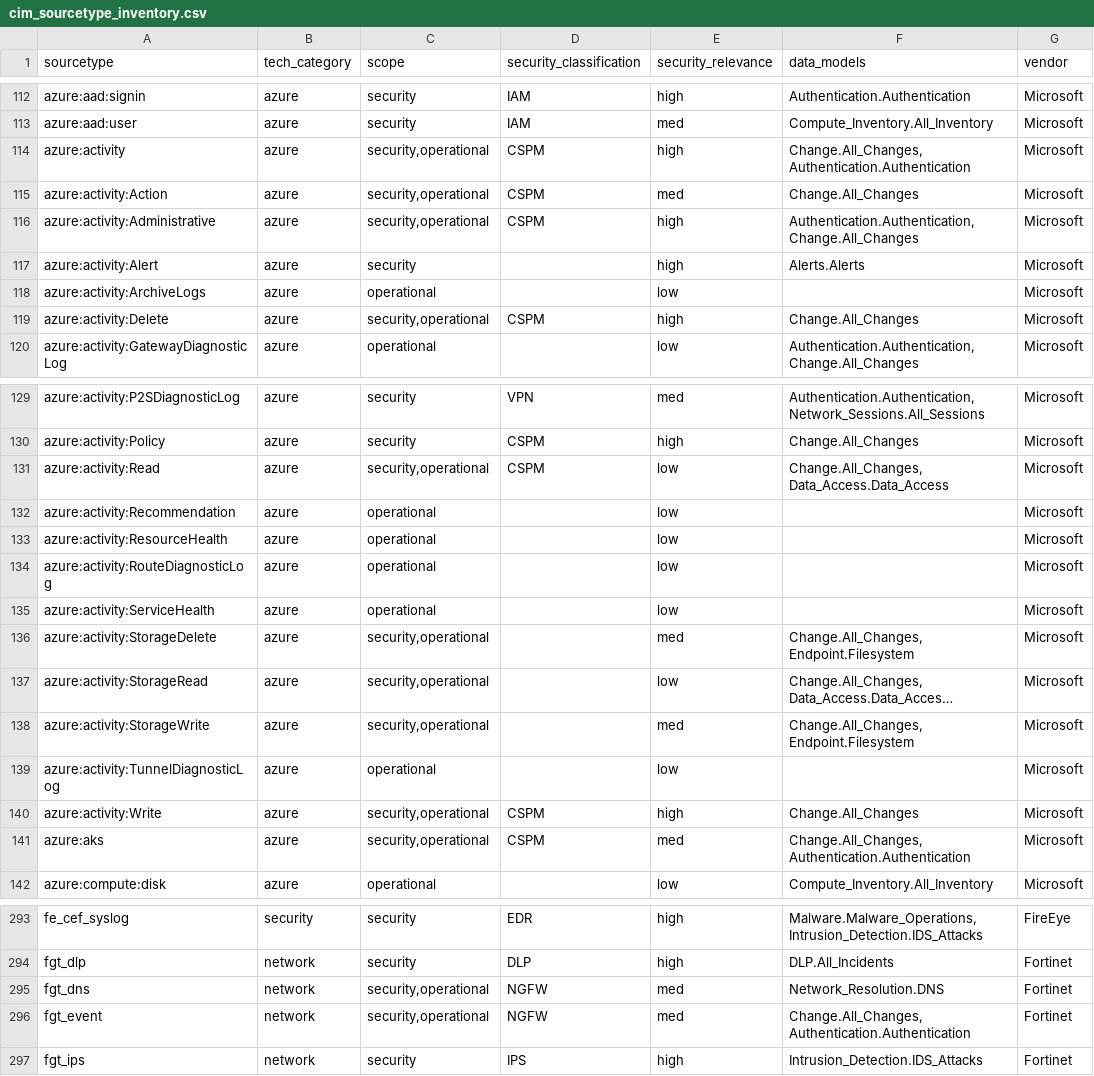
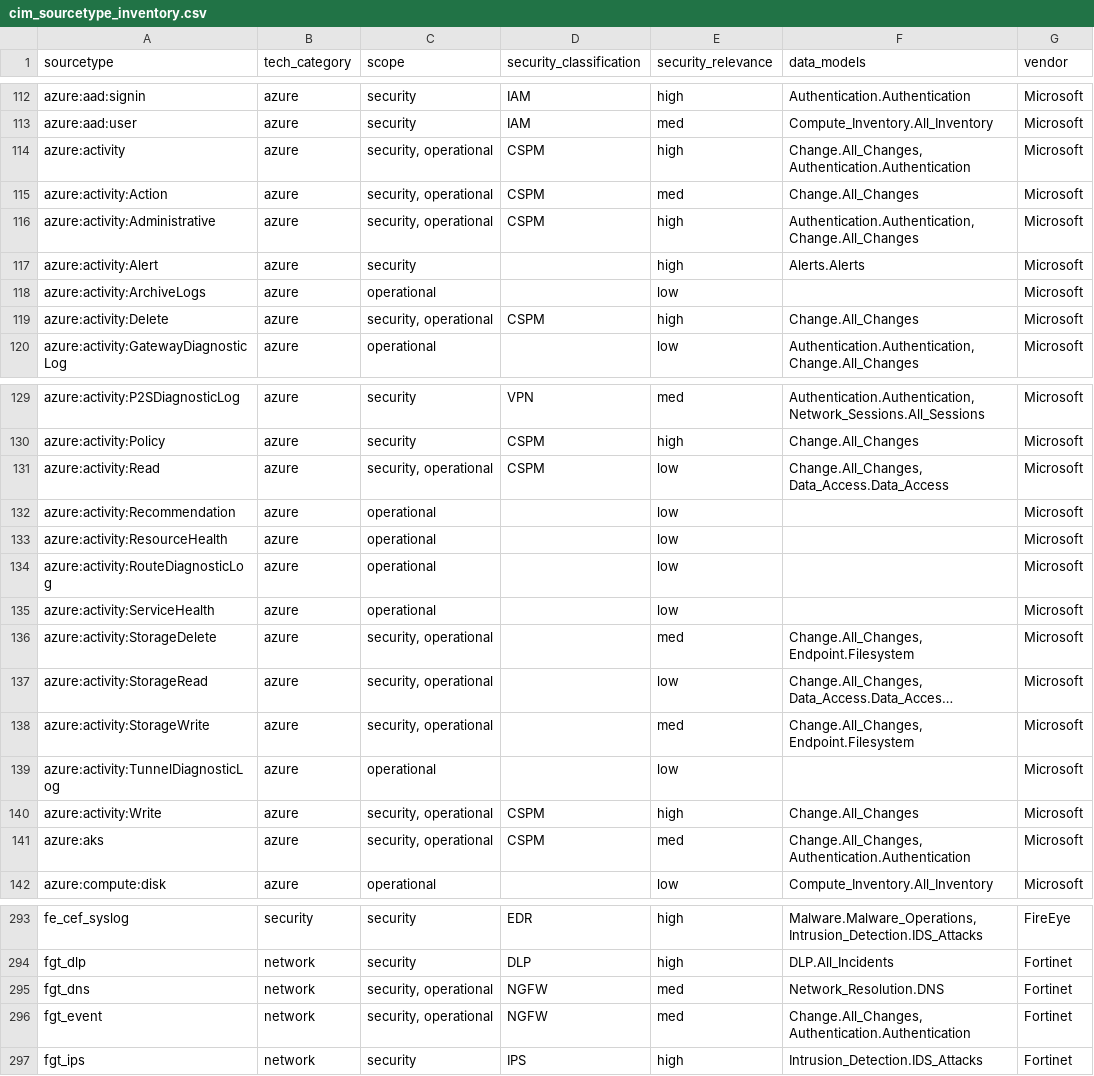
Before and after one commit to machinedatainsights/splunk-cim-reference, a CSV file: cim_sourcetype_inventory.csv, drawn as a sheet; only a part is shown, gaps mark what is left out; long unchanged cells end in …; the diff covers the shown part only; the diff names each change by its address in the sheet, - before the commit and + after, or states it on an @@ line.

```diff
--- a/cim_sourcetype_inventory.csv
+++ b/cim_sourcetype_inventory.csv
-C114:C116 (scope): security,operational
+C114:C116 (scope): security, operational
-C119 (scope): security,operational
+C119 (scope): security, operational
-C131 (scope): security,operational
+C131 (scope): security, operational
-C136:C138 (scope): security,operational
+C136:C138 (scope): security, operational
-C140:C141 (scope): security,operational
+C140:C141 (scope): security, operational
-C295:C296 (scope): security,operational
+C295:C296 (scope): security, operational
```
Also changed, not shown: 26 edited cells elsewhere in this file, 1 other file.
